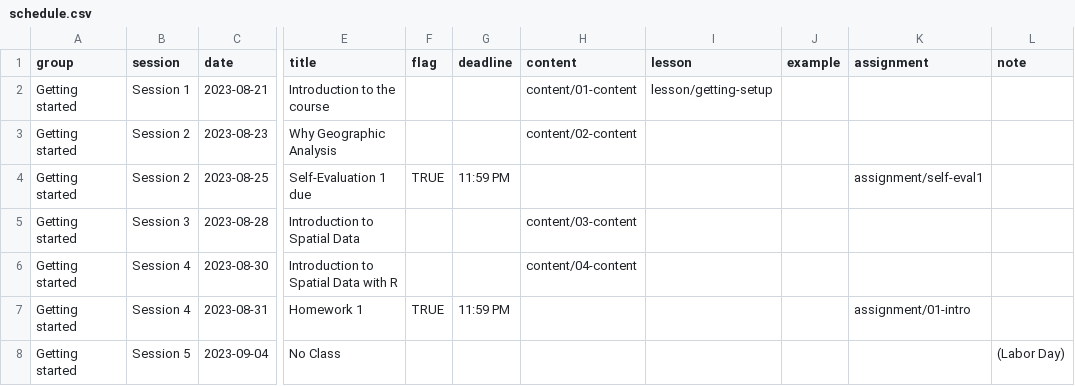
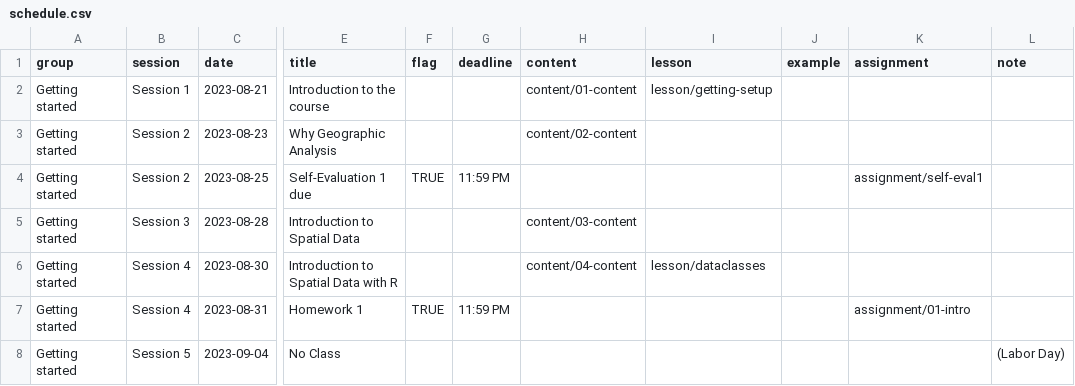
Before and after one commit to mattwilliamson13/isdrfall2023, a CSV file: data/schedule.csv, drawn as a sheet; only a part is shown, gaps mark what is left out; the diff names each change by its address in the sheet, - before the commit and + after, or states it on an @@ line.

```diff
--- a/data/schedule.csv
+++ b/data/schedule.csv
-I6 (lesson): (empty)
+I6 (lesson): lesson/dataclasses
```
Also changed, not shown: 54 other files.
